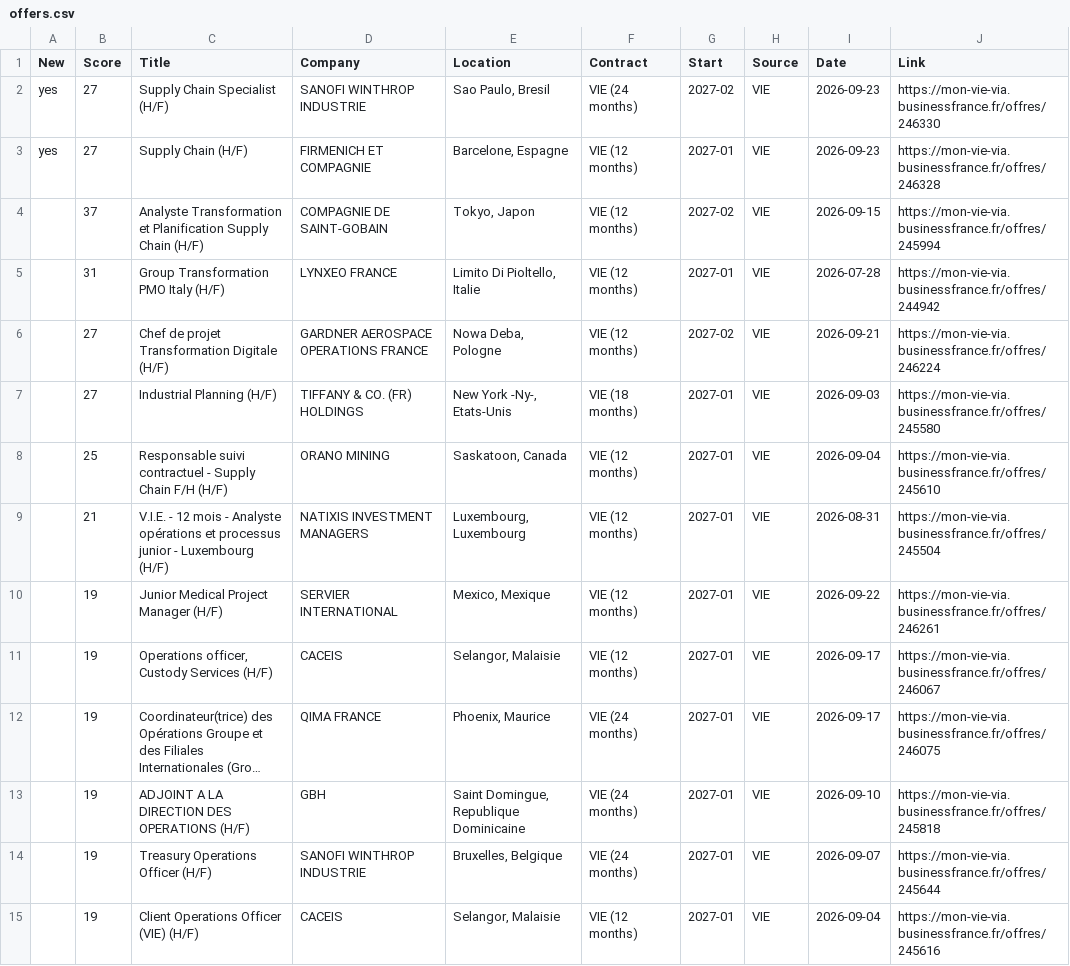
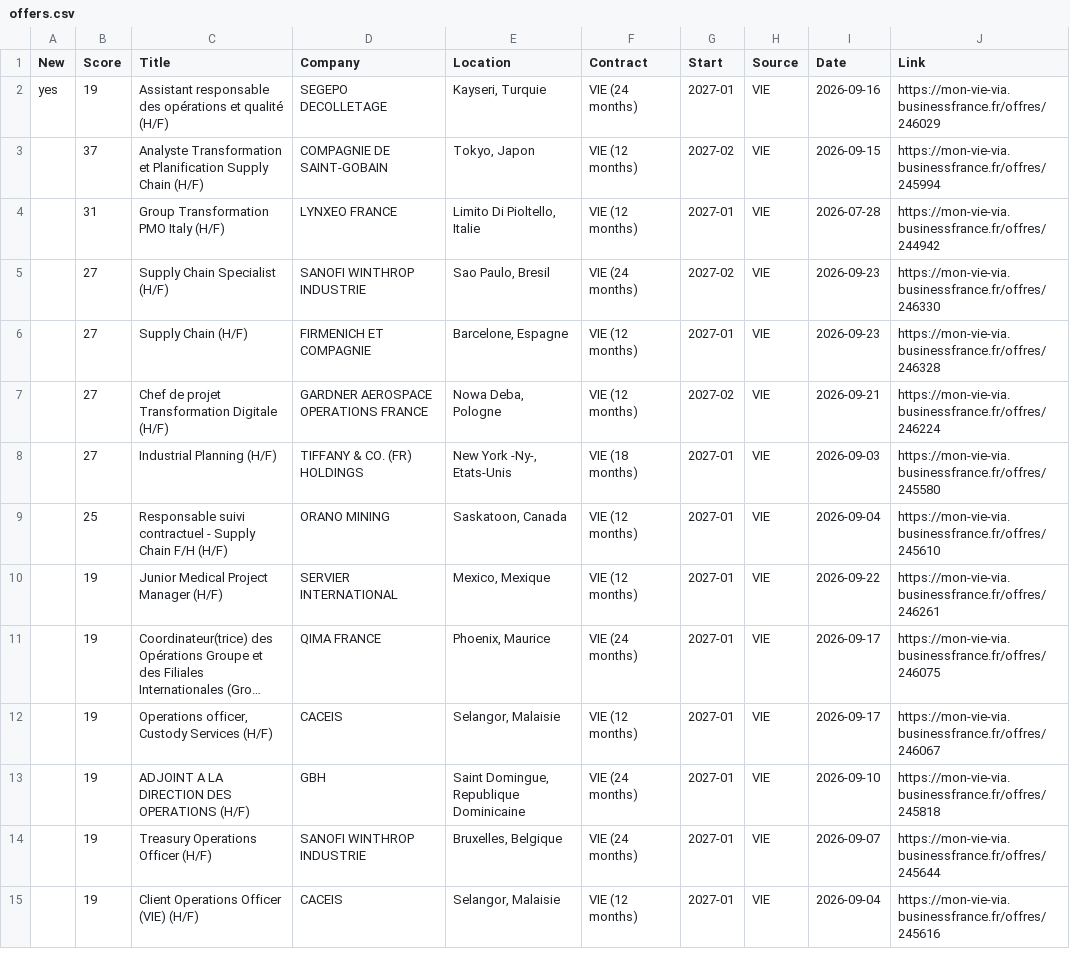
Before and after one commit to w3llan-blip/job-dashboard, a CSV file: docs/offers.csv, drawn as a sheet; only a part is shown; long unchanged cells end in …; removed rows and columns are numbered as before the commit, all else as after; the diff names each change by its address in the sheet, - before the commit and + after, or states it on an @@ line.

```diff
--- a/docs/offers.csv
+++ b/docs/offers.csv
-row 2: yes | 27 | Supply Chain Specialist (H/F) | SANOFI WINTHROP INDUSTRIE | Sao Paulo, Bresil | VIE (24 months) | 2027-02 | VIE | 2026-09-23 | https://mon-vie-via.businessfrance.fr/offres/246330
-B2 (Score): 27
+B2 (Score): 19
-C2 (Title): Supply Chain (H/F)
+C2 (Title): Assistant responsable des opérations et qualité (H/F)
-D2 (Company): FIRMENICH ET COMPAGNIE
+D2 (Company): SEGEPO DECOLLETAGE
-E2 (Location): Barcelone, Espagne
+E2 (Location): Kayseri, Turquie
-F2 (Contract): VIE (12 months)
+F2 (Contract): VIE (24 months)
-I2 (Date): 2026-09-23
+I2 (Date): 2026-09-16
-J2 (Link): https://mon-vie-via.businessfrance.fr/offres/246328
+J2 (Link): https://mon-vie-via.businessfrance.fr/offres/246029
+row 5:  | 27 | Supply Chain Specialist (H/F) | SANOFI WINTHROP INDUSTRIE | Sao Paulo, Bresil | VIE (24 months) | 2027-02 | VIE | 2026-09-23 | https://mon-vie-via.businessfrance.fr/offres/246330
+row 6:  | 27 | Supply Chain (H/F) | FIRMENICH ET COMPAGNIE | Barcelone, Espagne | VIE (12 months) | 2027-01 | VIE | 2026-09-23 | https://mon-vie-via.businessfrance.fr/offres/246328
-row 9:  | 21 | V.I.E. - 12 mois - Analyste opérations et processus junior - Luxembourg (H/F) | NATIXIS INVESTMENT MANAGERS | Luxembourg, Luxembourg | VIE (12 months) | 2027-01 | VIE | 2026-08-31 | https://mon-vie-via.businessfrance.fr/offres/245504
@@ row 12 moved to row 11: 19 @@
```
Also changed, not shown: 4 other files.
